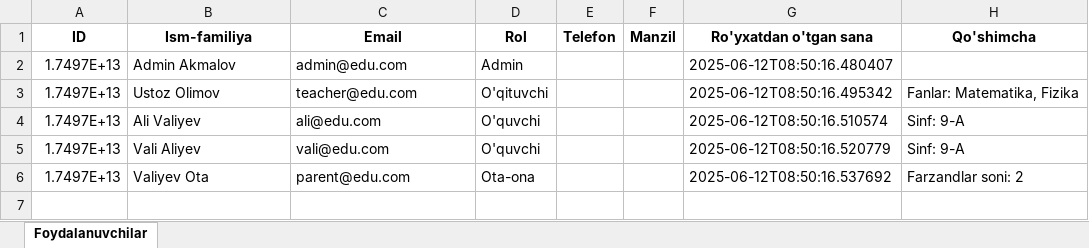
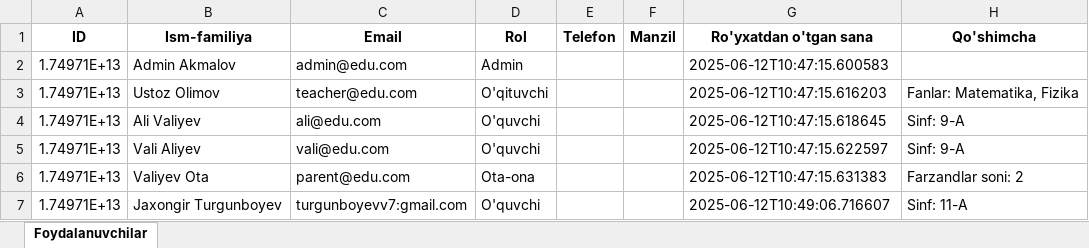
Before and after one commit to turgunboyevv/python_task, an Excel workbook: edu_platform_data.xlsx, sheet Foydalanuvchilar, drawn as a sheet; values as stored, in another font and other column widths than the file's, no borders; the diff names each change by its address in the sheet, - before the commit and + after, or states it on an @@ line.

```diff
--- a/edu_platform_data.xlsx (sheet Foydalanuvchilar)
+++ b/edu_platform_data.xlsx (sheet Foydalanuvchilar)
-A2:A6 (ID): 1.7497E+13
+A2:A6 (ID): 1.74971E+13
-G2 (Ro'yxatdan o'tgan sana): 2025-06-12T08:50:16.480407
+G2 (Ro'yxatdan o'tgan sana): 2025-06-12T10:47:15.600583
-G3 (Ro'yxatdan o'tgan sana): 2025-06-12T08:50:16.495342
+G3 (Ro'yxatdan o'tgan sana): 2025-06-12T10:47:15.616203
-G4 (Ro'yxatdan o'tgan sana): 2025-06-12T08:50:16.510574
+G4 (Ro'yxatdan o'tgan sana): 2025-06-12T10:47:15.618645
-G5 (Ro'yxatdan o'tgan sana): 2025-06-12T08:50:16.520779
+G5 (Ro'yxatdan o'tgan sana): 2025-06-12T10:47:15.622597
-G6 (Ro'yxatdan o'tgan sana): 2025-06-12T08:50:16.537692
+G6 (Ro'yxatdan o'tgan sana): 2025-06-12T10:47:15.631383
+row 7: 1.74971E+13 | Jaxongir Turgunboyev | turgunboyevv7:gmail.com | O'quvchi |  |  | 2025-06-12T10:49:06.716607 | Sinf: 11-A
```
Also changed, not shown: 8 other files.
